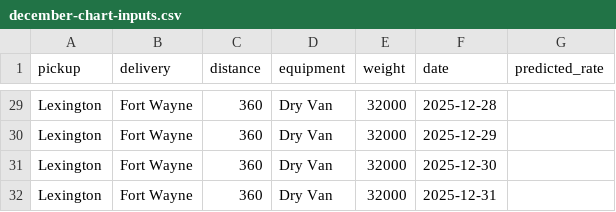
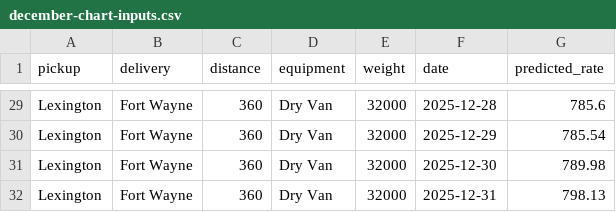
Before and after one commit to awaisnazir08/spotter.ai-assessment, a CSV file: december-chart-inputs.csv, drawn as a sheet; only a part is shown, gaps mark what is left out; the diff covers the shown part only; the diff names each change by its address in the sheet, - before the commit and + after, or states it on an @@ line.

```diff
--- a/december-chart-inputs.csv
+++ b/december-chart-inputs.csv
-G29 (predicted_rate): (empty)
+G29 (predicted_rate): 785.6
-G30 (predicted_rate): (empty)
+G30 (predicted_rate): 785.54
-G31 (predicted_rate): (empty)
+G31 (predicted_rate): 789.98
-G32 (predicted_rate): (empty)
+G32 (predicted_rate): 798.13
```
Also changed, not shown: 27 edited cells elsewhere in this file, 1 other file.
